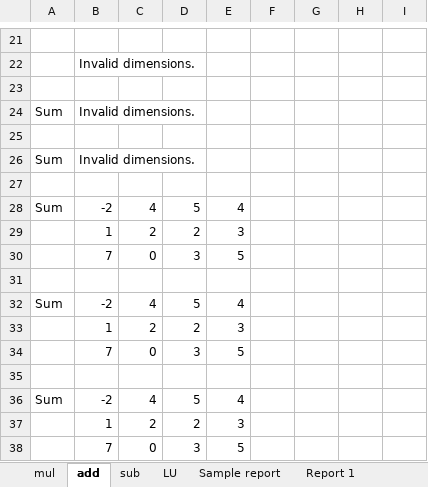
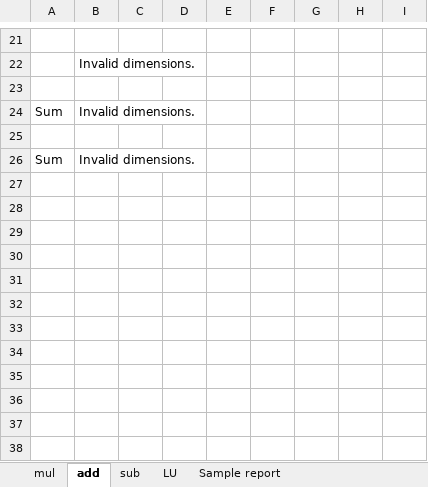
Before and after one commit to poteznyziomek/VBAMatrices, an Excel workbook: matrices-project.xlsm, sheet add, drawn as a sheet; only a part is shown, gaps mark what is left out; values as stored, in another font and other column widths than the file's, no borders; the diff names each change by its address in the sheet, - before the commit and + after, or states it on an @@ line.

```diff
--- a/matrices-project.xlsm (sheet add)
+++ b/matrices-project.xlsm (sheet add)
-sheet tab: Report 1
-row 27: (empty)
-row 28: Sum | -2 | 4 | 5 | 4
-row 29:  | 1 | 2 | 2 | 3
-row 30:  | 7 | 0 | 3 | 5
-row 31: (empty)
-row 32: Sum | -2 | 4 | 5 | 4
-row 33:  | 1 | 2 | 2 | 3
-row 34:  | 7 | 0 | 3 | 5
-row 35: (empty)
-row 36: Sum | -2 | 4 | 5 | 4
-row 37:  | 1 | 2 | 2 | 3
-row 38:  | 7 | 0 | 3 | 5
```
Also changed, not shown: other sheet tabs.
